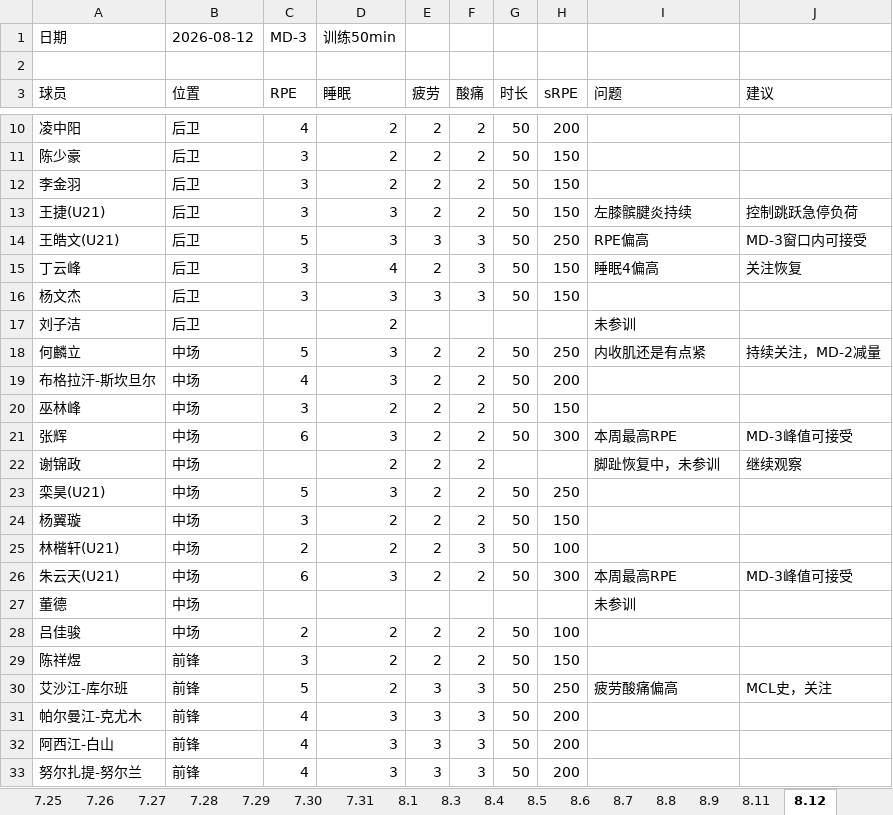
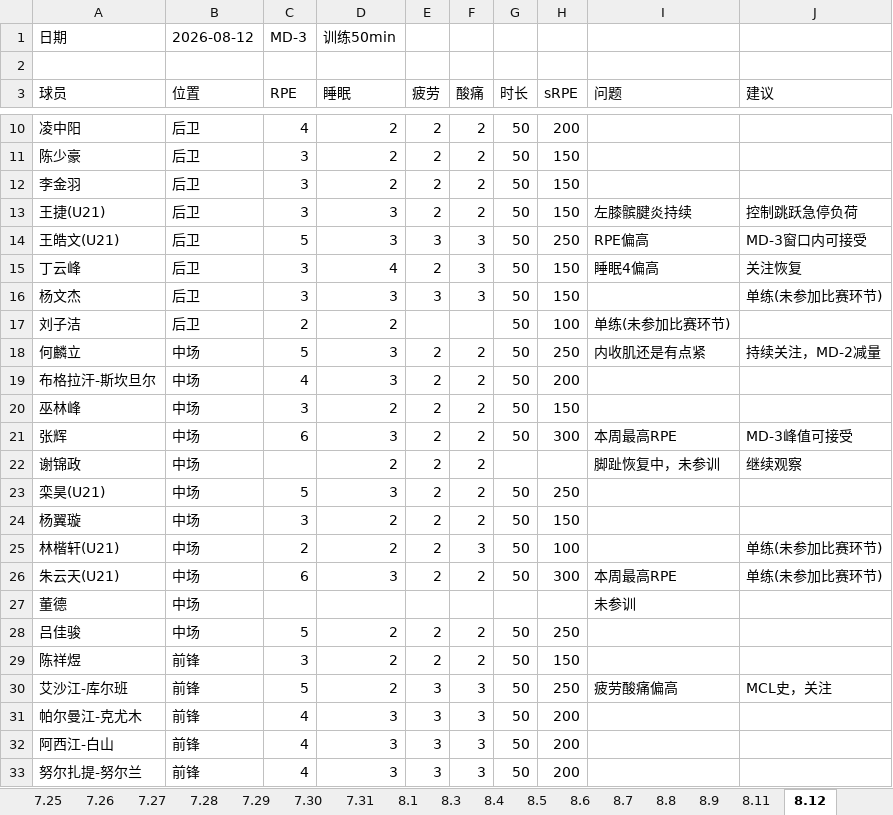
Before and after one commit to 13909605065/kenshin-pro, an Excel workbook: public/share/data/每日强度监控.xlsx, sheet 8.12, drawn as a sheet; only a part is shown, gaps mark what is left out; values as stored, in another font and other column widths than the file's, no borders; the diff names each change by its address in the sheet, - before the commit and + after, or states it on an @@ line.

```diff
--- a/public/share/data/每日强度监控.xlsx (sheet 8.12)
+++ b/public/share/data/每日强度监控.xlsx (sheet 8.12)
-J16 (建议): (empty)
+J16 (建议): 单练(未参加比赛环节)
-C17 (RPE): (empty)
+C17 (RPE): 2
-G17 (时长): (empty)
+G17 (时长): 50
-H17 (sRPE): (empty)
+H17 (sRPE): 100
-I17 (问题): 未参训
+I17 (问题): 单练(未参加比赛环节)
-J25 (建议): (empty)
+J25 (建议): 单练(未参加比赛环节)
-J26 (建议): MD-3峰值可接受
+J26 (建议): 单练(未参加比赛环节)
-C28 (RPE): 2
+C28 (RPE): 5
-H28 (sRPE): 100
+H28 (sRPE): 250
```
Also changed, not shown: public/share/data/每日监控.xlsx, public/share/data/训练课记录.xlsx, 1 other file.
